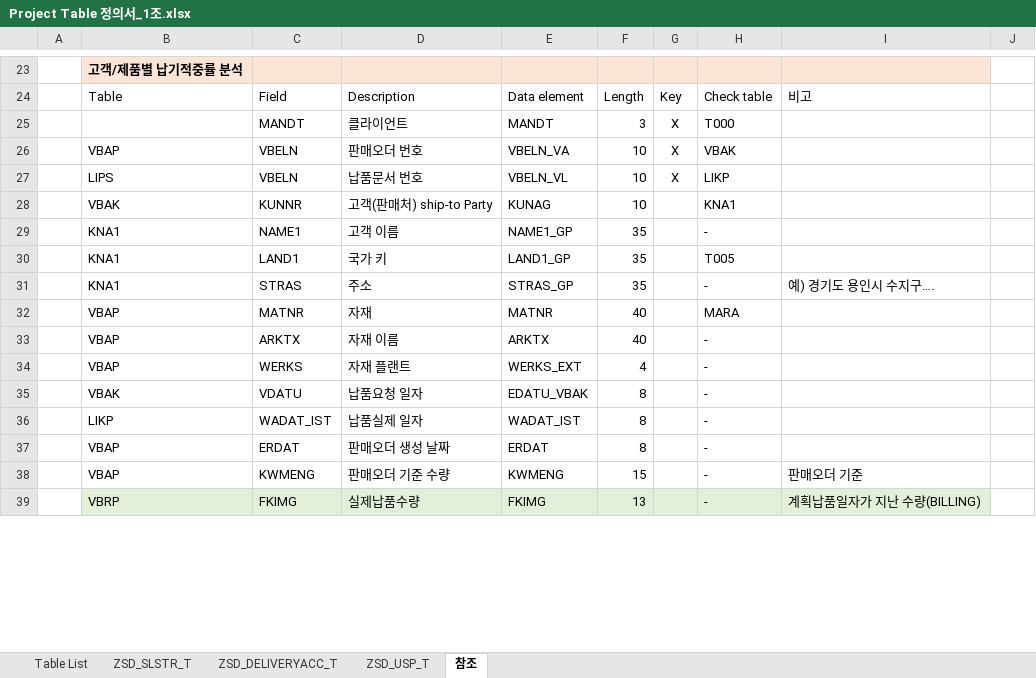
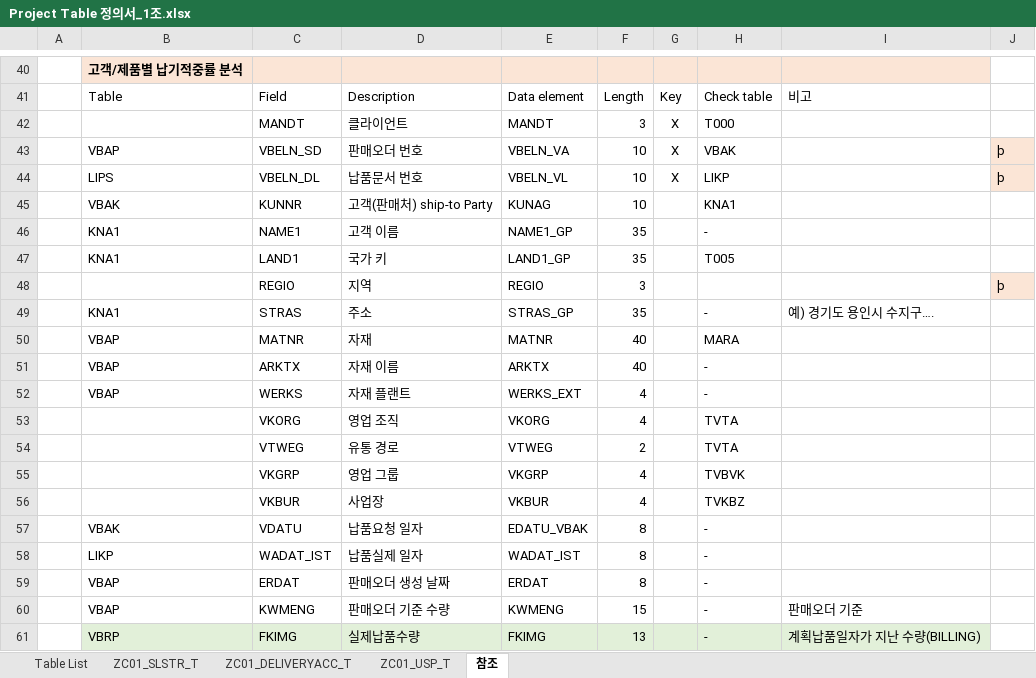
Before and after one commit to YEAJIN-KIM/SAP-PROJECT, an Excel workbook: Project Table 정의서_1조.xlsx, sheet 참조, drawn as a sheet; only a part is shown, gaps mark what is left out; values as stored, in another font and other column widths than the file's, no borders; charts and pictures not drawn; addresses are those after the commit; the diff covers the shown part only; the diff names each change by its address in the sheet, - before the commit and + after, or states it on an @@ line.

```diff
--- a/Project Table 정의서_1조.xlsx (sheet 참조)
+++ b/Project Table 정의서_1조.xlsx (sheet 참조)
-sheet tab: ZSD_SLSTR_T
+sheet tab: ZC01_SLSTR_T
-sheet tab: ZSD_DELIVERYACC_T
+sheet tab: ZC01_DELIVERYACC_T
-sheet tab: ZSD_USP_T
+sheet tab: ZC01_USP_T
-C43: VBELN
+C43: VBELN_SD
-J43:J44: (empty)
+J43:J44: þ
-J43:J44 fill: none
+J43:J44 fill: #FBE5D6
-C44: VBELN
+C44: VBELN_DL
+row 48:  |  | REGIO | 지역 | REGIO | 3 |  |  |  | þ
+row 53:  |  | VKORG | 영업 조직 | VKORG | 4 |  | TVTA
+row 54:  |  | VTWEG | 유통 경로 | VTWEG | 2 |  | TVTA
+row 55:  |  | VKGRP | 영업 그룹 | VKGRP | 4 |  | TVBVK
+row 56:  |  | VKBUR | 사업장 | VKBUR | 4 |  | TVKBZ
```
Also changed, not shown: 23 added rows, 4 removed rows, 6 moved rows, 18 edited cells and cell formats elsewhere in this sheet, sheet ZC01_SLSTR_T, sheet ZC01_DELIVERYACC_T, sheet ZC01_USP_T, sheet Table List, formulas that keep their value, charts or pictures, 4 other files.
